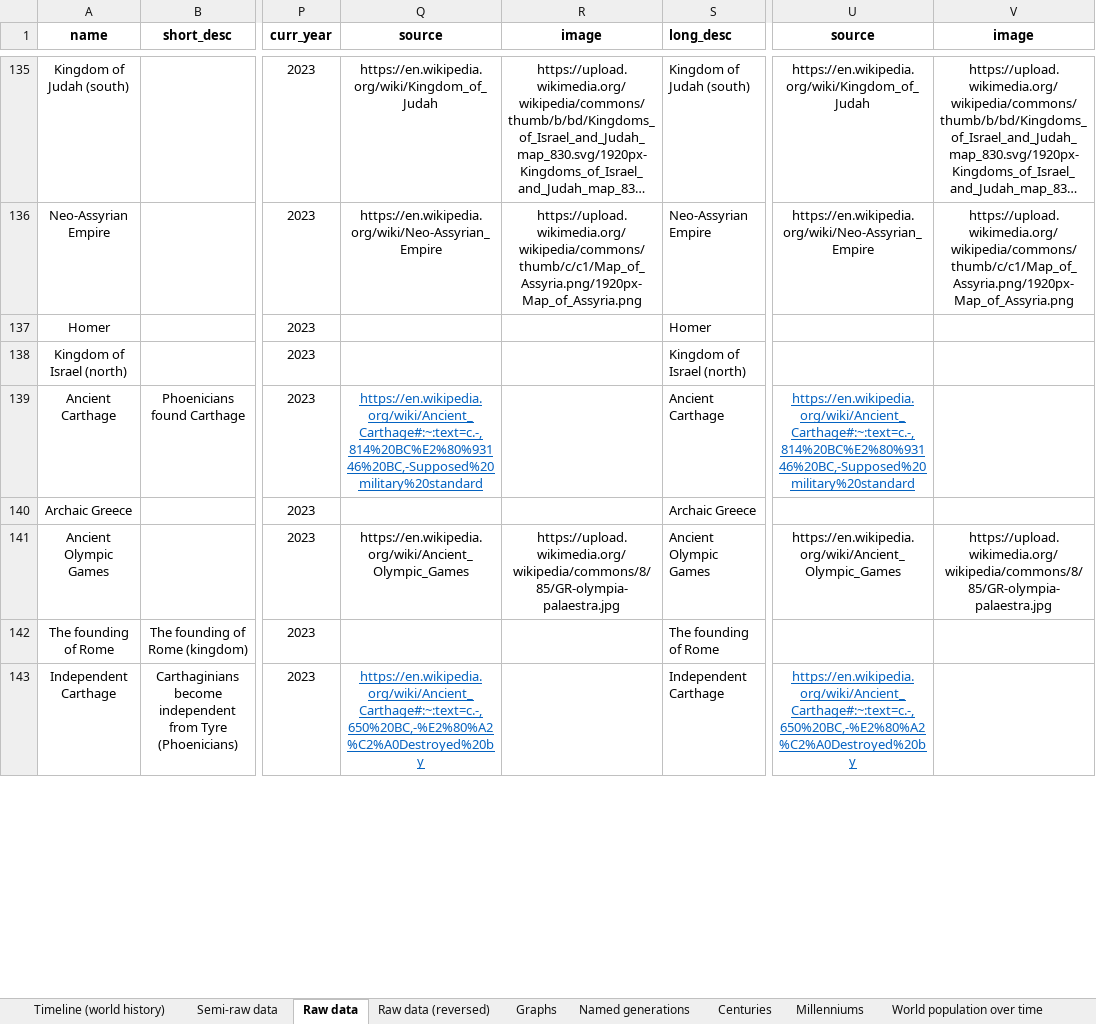
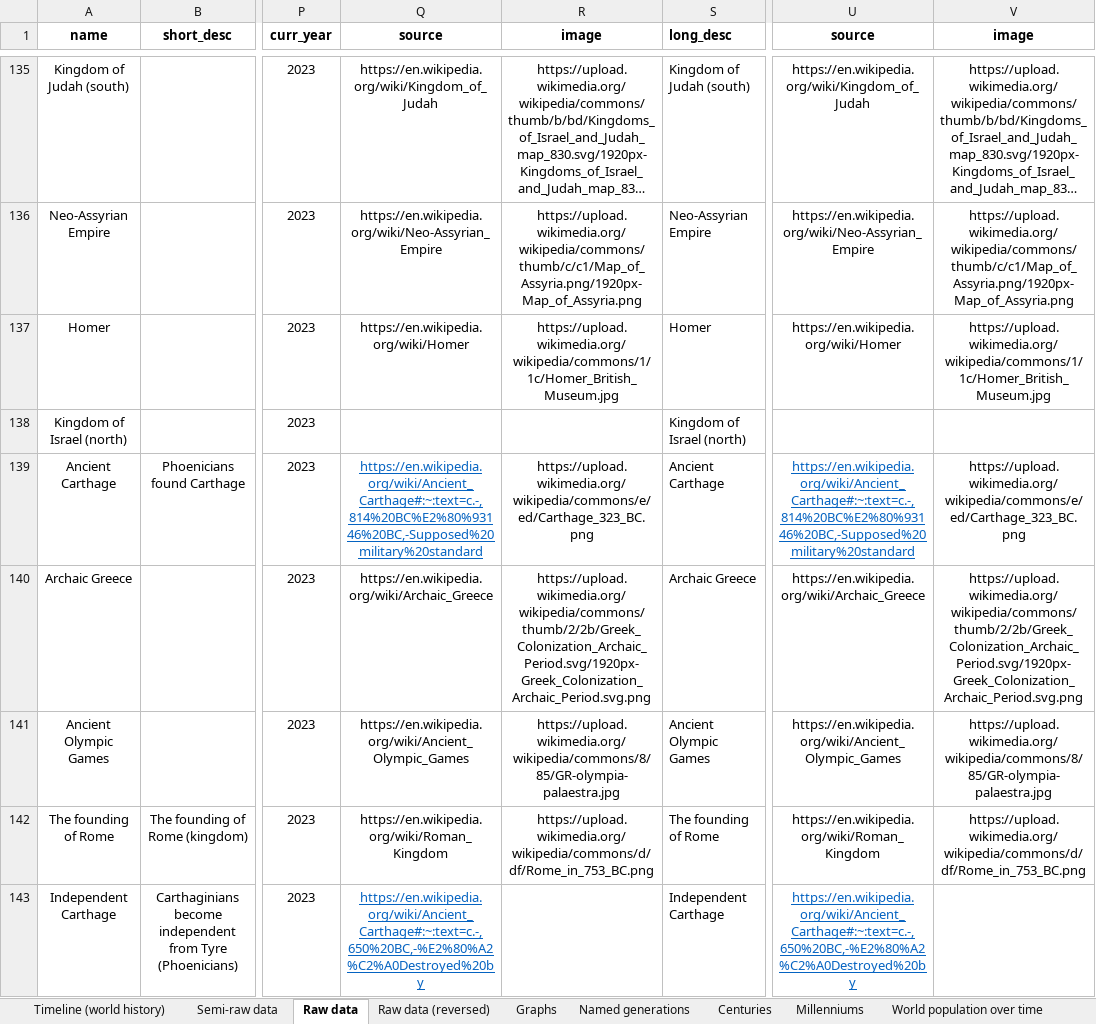
Before and after one commit to MarinoLinic/chronica-omnium, an Excel workbook: src/resources/World_History.xlsx, sheet Raw data, drawn as a sheet; only a part is shown, gaps mark what is left out; long unchanged cells end in …; values as stored, in another font and other column widths than the file's, no borders; the diff covers the shown part only; the diff names each change by its address in the sheet, - before the commit and + after, or states it on an @@ line.

```diff
--- a/src/resources/World_History.xlsx (sheet Raw data)
+++ b/src/resources/World_History.xlsx (sheet Raw data)
-Q137 (source): (empty)
+Q137 (source): https://en.wikipedia.org/wiki/Homer
-R137 (image): (empty)
+R137 (image): https://upload.wikimedia.org/wikipedia/commons/1/1c/Homer_British_Museum.jpg
-U137 (source): (empty)
+U137 (source): https://en.wikipedia.org/wiki/Homer
-V137 (image): (empty)
+V137 (image): https://upload.wikimedia.org/wikipedia/commons/1/1c/Homer_British_Museum.jpg
-R139 (image): (empty)
+R139 (image): https://upload.wikimedia.org/wikipedia/commons/e/ed/Carthage_323_BC.png
-V139 (image): (empty)
+V139 (image): https://upload.wikimedia.org/wikipedia/commons/e/ed/Carthage_323_BC.png
-Q140 (source): (empty)
+Q140 (source): https://en.wikipedia.org/wiki/Archaic_Greece
-R140 (image): (empty)
+R140 (image): https://upload.wikimedia.org/wikipedia/commons/thumb/2/2b/Greek_Colonization_Archaic_Period.svg/1920px-Greek_Colonization_Archaic_Period.svg.png
-U140 (source): (empty)
+U140 (source): https://en.wikipedia.org/wiki/Archaic_Greece
-V140 (image): (empty)
+V140 (image): https://upload.wikimedia.org/wikipedia/commons/thumb/2/2b/Greek_Colonization_Archaic_Period.svg/1920px-Greek_Colonization_Archaic_Period.svg.png
-Q142 (source): (empty)
+Q142 (source): https://en.wikipedia.org/wiki/Roman_Kingdom
-R142 (image): (empty)
+R142 (image): https://upload.wikimedia.org/wikipedia/commons/d/df/Rome_in_753_BC.png
-U142 (source): (empty)
+U142 (source): https://en.wikipedia.org/wiki/Roman_Kingdom
-V142 (image): (empty)
+V142 (image): https://upload.wikimedia.org/wikipedia/commons/d/df/Rome_in_753_BC.png
```
Also changed, not shown: 5 added rows and 459 edited cells elsewhere in this sheet, 15 other files.
